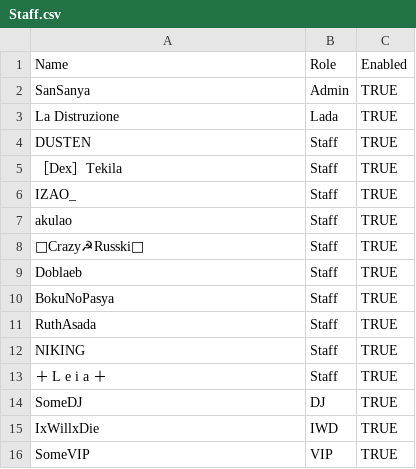
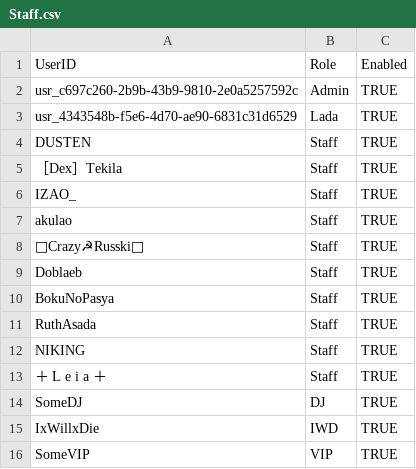
Before and after one commit to SanSanya813/freestyleclub-staff, a CSV file: Staff.csv, drawn as a sheet.

Commit message:
Staff.csv

```diff
--- a/Staff.csv
+++ b/Staff.csv
@@ -1,4 +1,4 @@
-Name,Role,Enabled
-SanSanya,Admin,TRUE
-La Distruzione,Lada,TRUE
+UserID,Role,Enabled
+usr_c697c260-2b9b-43b9-9810-2e0a5257592c,Admin,TRUE
+usr_4343548b-f5e6-4d70-ae90-6831c31d6529,Lada,TRUE
 DUSTEN,Staff,TRUE
```
